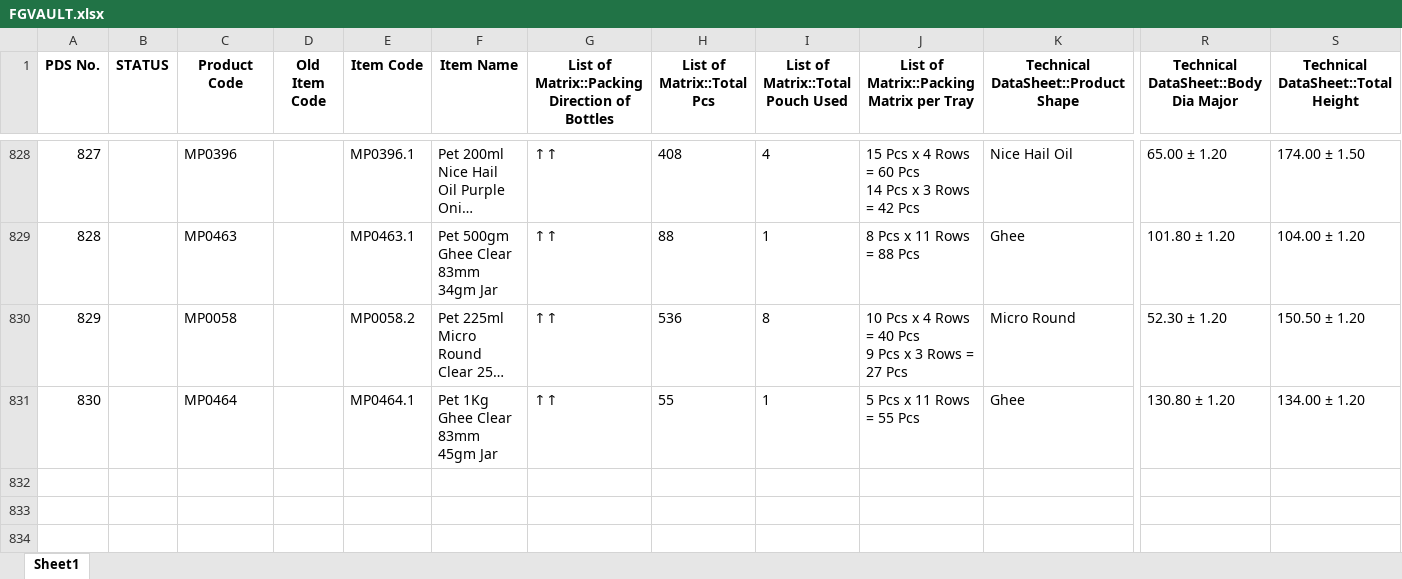
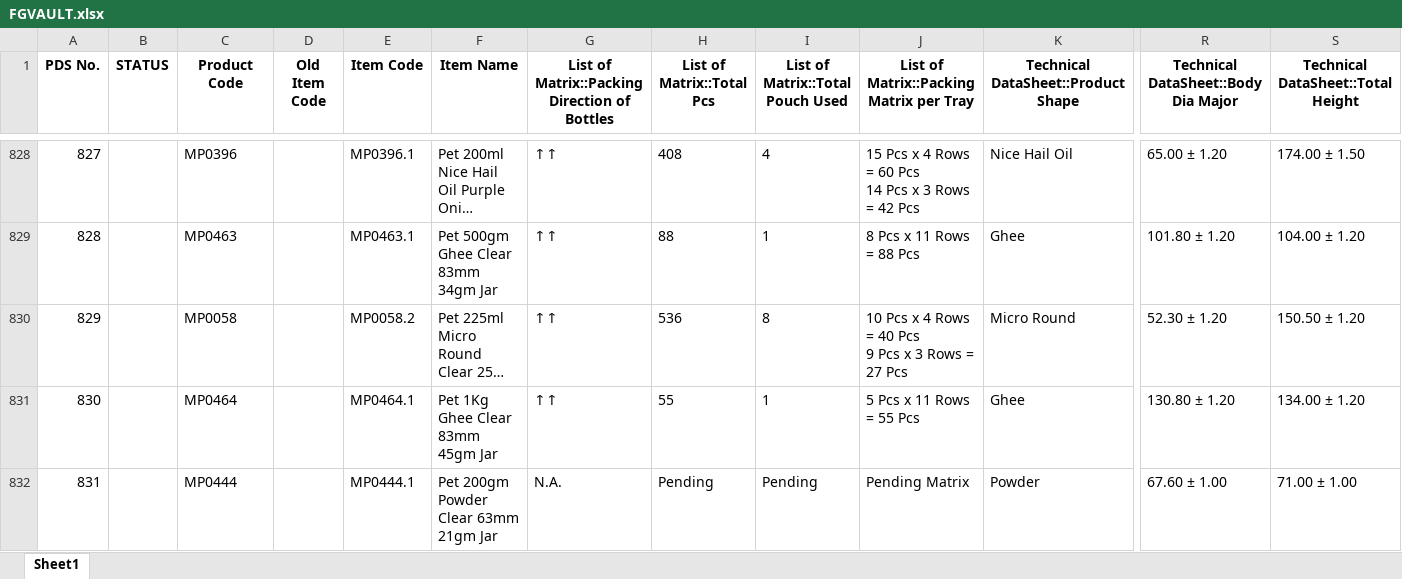
Before and after one commit to TeeJayDotCom/UniApp, an Excel workbook: FGVAULT.xlsx, sheet Sheet1, drawn as a sheet; only a part is shown, gaps mark what is left out; long unchanged cells end in …; values as stored, in another font and other column widths than the file's, no borders; table styles not drawn; rows hold the shown columns only; the diff names each change by its address in the sheet, - before the commit and + after, or states it on an @@ line.

Commit message:
Add files via upload

```diff
--- a/FGVAULT.xlsx (sheet Sheet1)
+++ b/FGVAULT.xlsx (sheet Sheet1)
+row 832: 831 |  | MP0444 |  | MP0444.1 | Pet 200gm Powder Clear 63mm 21gm Jar | N.A. | Pending | Pending | Pending Matrix | Powder | 67.60 ± 1.00 | 71.00 ± 1.00
```
